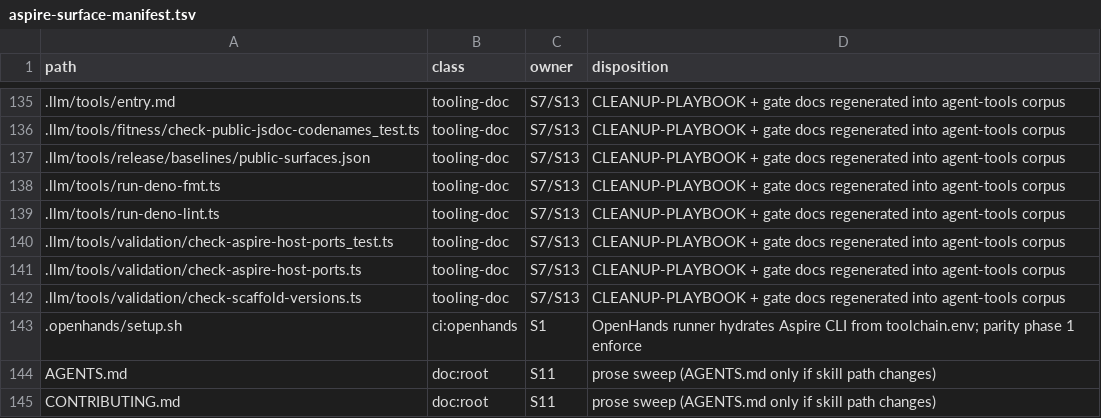
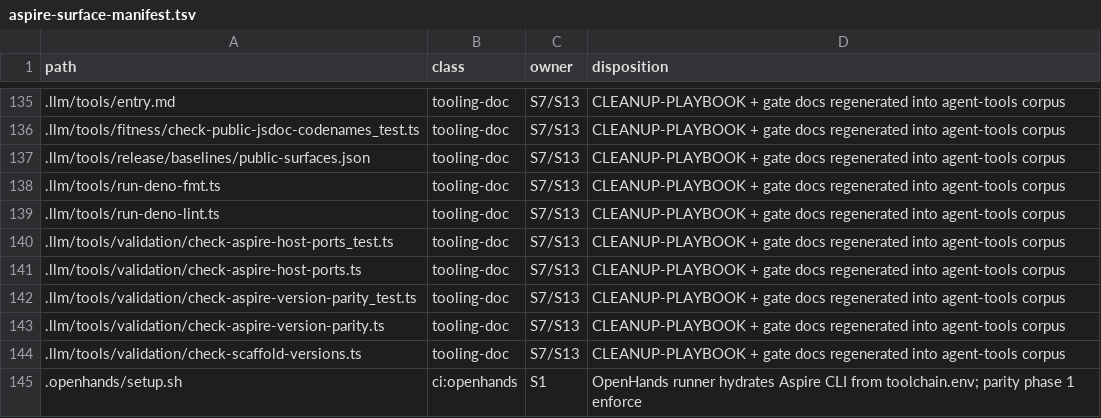
Before and after one commit to rickylabs/netscript, a TSV file: .llm/runs/research-aspire-13.5-adoption--0.0.7/aspire-surface-manifest.tsv, drawn as a sheet; only a part is shown, gaps mark what is left out; the shorter side is filled out with more unchanged rows.

Commit message:
feat(tooling): add Aspire parity phase 2

```diff
--- a/.llm/runs/research-aspire-13.5-adoption--0.0.7/aspire-surface-manifest.tsv
+++ b/.llm/runs/research-aspire-13.5-adoption--0.0.7/aspire-surface-manifest.tsv
@@ -141,2 +141,4 @@ path	class	owner	disposition
 .llm/tools/validation/check-aspire-host-ports.ts	tooling-doc	S7/S13	CLEANUP-PLAYBOOK + gate docs regenerated into agent-tools corpus
+.llm/tools/validation/check-aspire-version-parity_test.ts	tooling-doc	S7/S13	CLEANUP-PLAYBOOK + gate docs regenerated into agent-tools corpus
+.llm/tools/validation/check-aspire-version-parity.ts	tooling-doc	S7/S13	CLEANUP-PLAYBOOK + gate docs regenerated into agent-tools corpus
 .llm/tools/validation/check-scaffold-versions.ts	tooling-doc	S7/S13	CLEANUP-PLAYBOOK + gate docs regenerated into agent-tools corpus
```
Also changed, not shown: 8 other files.
